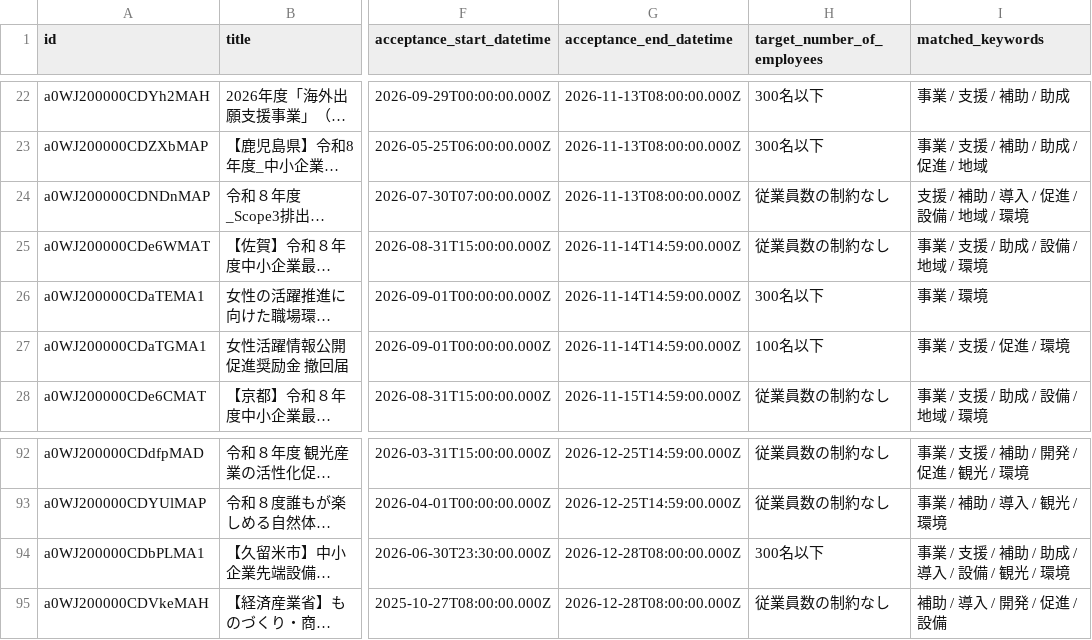
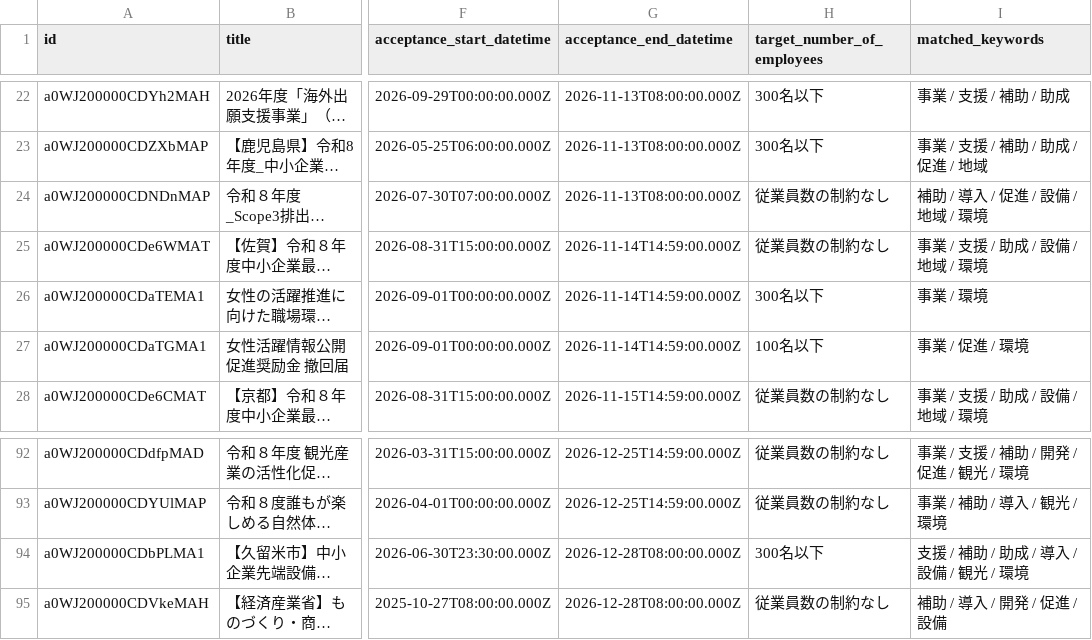
Before and after one commit to softrenzu/RooomMCPninka, a CSV file: data/latest.csv, drawn as a sheet; only a part is shown, gaps mark what is left out; long unchanged cells end in …; the diff names each change by its address in the sheet, - before the commit and + after, or states it on an @@ line.

```diff
--- a/data/latest.csv
+++ b/data/latest.csv
-I24 (matched_keywords): 支援 / 補助 / 導入 / 促進 / 設備 / 地域 / 環境
+I24 (matched_keywords): 補助 / 導入 / 促進 / 設備 / 地域 / 環境
-I27 (matched_keywords): 事業 / 支援 / 促進 / 環境
+I27 (matched_keywords): 事業 / 促進 / 環境
-I94 (matched_keywords): 事業 / 支援 / 補助 / 助成 / 導入 / 設備 / 観光 / 環境
+I94 (matched_keywords): 支援 / 補助 / 助成 / 導入 / 設備 / 観光 / 環境
```
Also changed, not shown: 4 other files.
